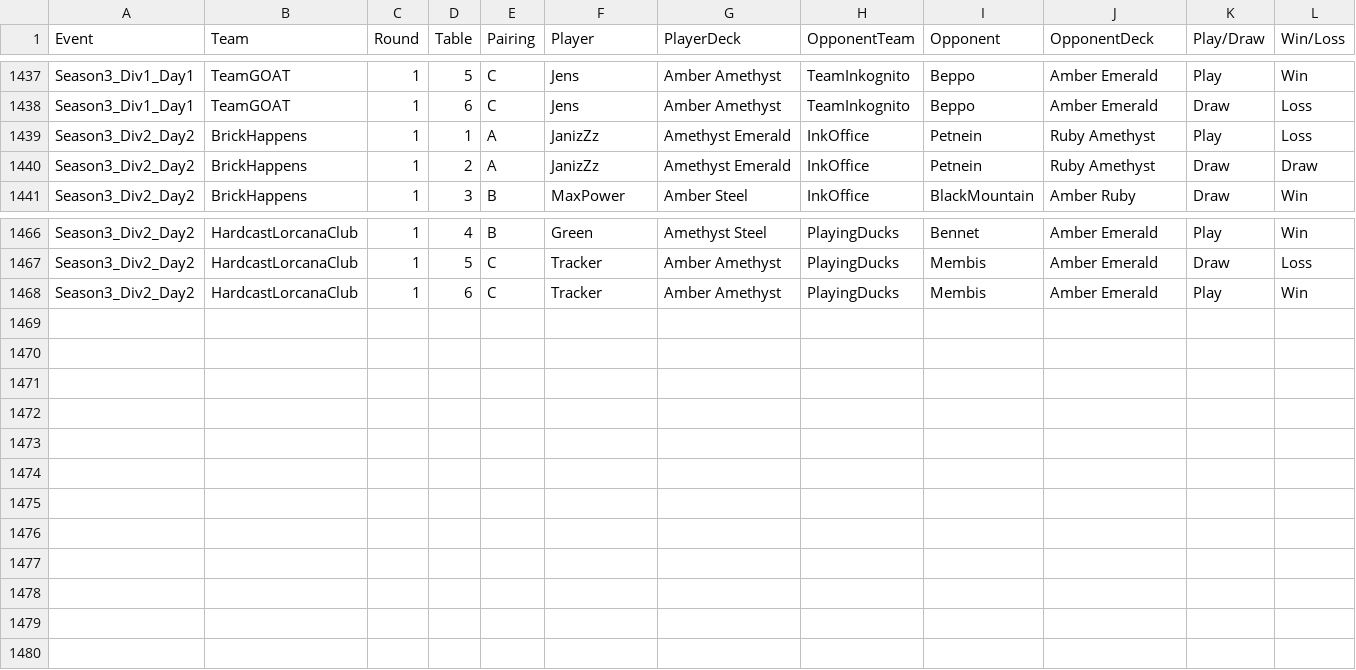
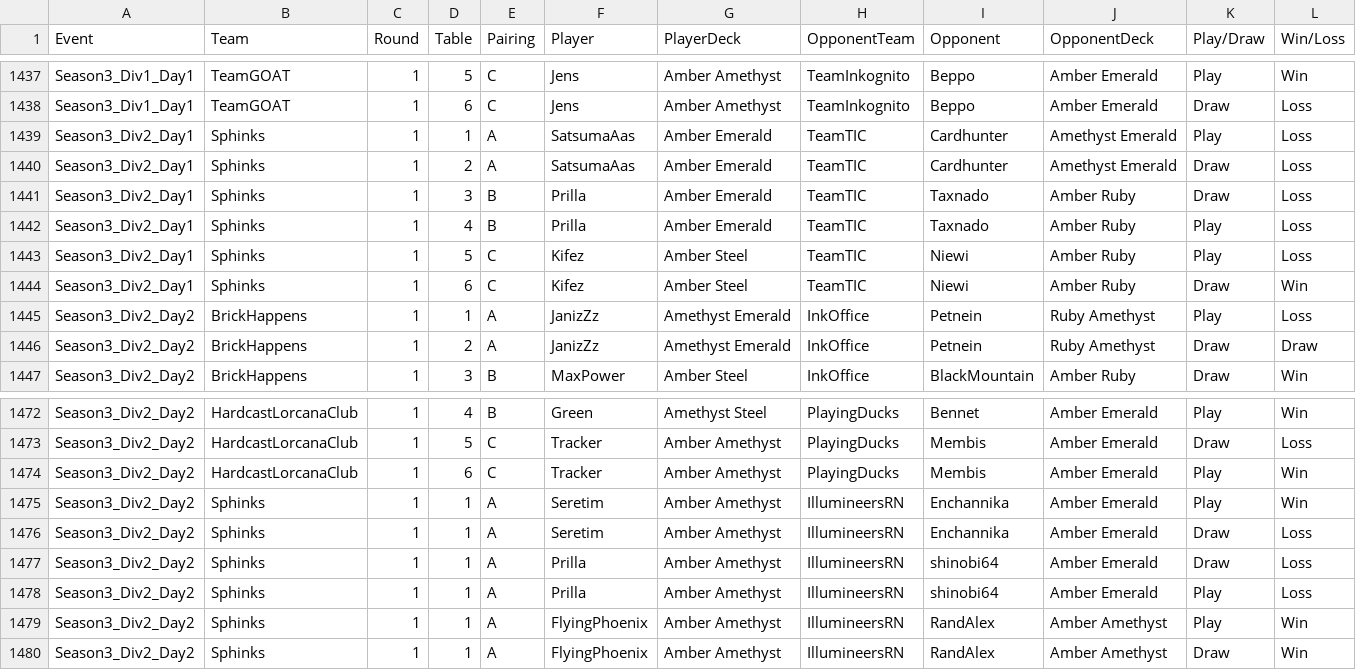
Before and after one commit to shinobi64/lorcana, a CSV file: results/ltd_analyse.csv, drawn as a sheet; only a part is shown, gaps mark what is left out; the diff names each change by its address in the sheet, - before the commit and + after, or states it on an @@ line.

Commit message:
data: ltd season 3 day 2 div 2

```diff
--- a/results/ltd_analyse.csv
+++ b/results/ltd_analyse.csv
+row 1439: Season3_Div2_Day1 | Sphinks | 1 | 1 | A | SatsumaAas | Amber Emerald | TeamTIC | Cardhunter | Amethyst Emerald | Play | Loss
+row 1440: Season3_Div2_Day1 | Sphinks | 1 | 2 | A | SatsumaAas | Amber Emerald | TeamTIC | Cardhunter | Amethyst Emerald | Draw | Loss
+row 1441: Season3_Div2_Day1 | Sphinks | 1 | 3 | B | Prilla | Amber Emerald | TeamTIC | Taxnado | Amber Ruby | Draw | Loss
+row 1442: Season3_Div2_Day1 | Sphinks | 1 | 4 | B | Prilla | Amber Emerald | TeamTIC | Taxnado | Amber Ruby | Play | Loss
+row 1443: Season3_Div2_Day1 | Sphinks | 1 | 5 | C | Kifez | Amber Steel | TeamTIC | Niewi | Amber Ruby | Play | Loss
+row 1444: Season3_Div2_Day1 | Sphinks | 1 | 6 | C | Kifez | Amber Steel | TeamTIC | Niewi | Amber Ruby | Draw | Win
+row 1475: Season3_Div2_Day2 | Sphinks | 1 | 1 | A | Seretim | Amber Amethyst | IllumineersRN | Enchannika | Amber Emerald | Play | Win
+row 1476: Season3_Div2_Day2 | Sphinks | 1 | 1 | A | Seretim | Amber Amethyst | IllumineersRN | Enchannika | Amber Emerald | Draw | Loss
+row 1477: Season3_Div2_Day2 | Sphinks | 1 | 1 | A | Prilla | Amber Amethyst | IllumineersRN | shinobi64 | Amber Emerald | Draw | Loss
+row 1478: Season3_Div2_Day2 | Sphinks | 1 | 1 | A | Prilla | Amber Amethyst | IllumineersRN | shinobi64 | Amber Emerald | Play | Loss
+row 1479: Season3_Div2_Day2 | Sphinks | 1 | 1 | A | FlyingPhoenix | Amber Amethyst | IllumineersRN | RandAlex | Amber Amethyst | Play | Win
+row 1480: Season3_Div2_Day2 | Sphinks | 1 | 1 | A | FlyingPhoenix | Amber Amethyst | IllumineersRN | RandAlex | Amber Amethyst | Draw | Win
```
